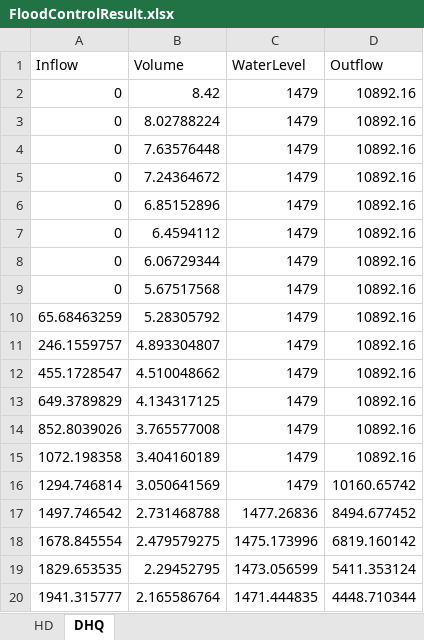
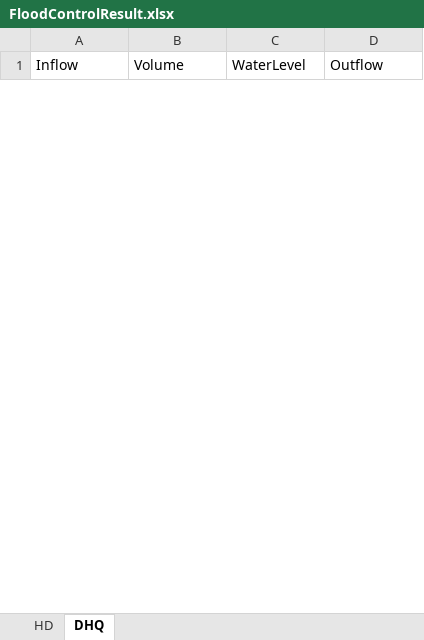
Before and after one commit to leijiang014/FloodControlCalculation, an Excel workbook: FloodControlCalculation/FloodControlResult.xlsx, sheet DHQ, drawn as a sheet; only a part is shown; values as stored, in another font and other column widths than the file's, no borders; removed rows and columns are numbered as before the commit, all else as after; the diff covers the shown part only; the diff names each change by its address in the sheet, - before the commit and + after, or states it on an @@ line.

Commit message:
debug DHQ volume problem

```diff
--- a/FloodControlCalculation/FloodControlResult.xlsx (sheet DHQ)
+++ b/FloodControlCalculation/FloodControlResult.xlsx (sheet DHQ)
-row 2: 0 | 8.42 | 1479 | 10892.16
-row 3: 0 | 8.02788224 | 1479 | 10892.16
-row 4: 0 | 7.63576448 | 1479 | 10892.16
-row 5: 0 | 7.24364672 | 1479 | 10892.16
-row 6: 0 | 6.85152896 | 1479 | 10892.16
-row 7: 0 | 6.4594112 | 1479 | 10892.16
-row 8: 0 | 6.06729344 | 1479 | 10892.16
-row 9: 0 | 5.67517568 | 1479 | 10892.16
-row 10: 65.68463259 | 5.28305792 | 1479 | 10892.16
-row 11: 246.1559757 | 4.893304807 | 1479 | 10892.16
-row 12: 455.1728547 | 4.510048662 | 1479 | 10892.16
-row 13: 649.3789829 | 4.134317125 | 1479 | 10892.16
-row 14: 852.8039026 | 3.765577008 | 1479 | 10892.16
-row 15: 1072.198358 | 3.404160189 | 1479 | 10892.16
-row 16: 1294.746814 | 3.050641569 | 1479 | 10160.65742
-row 17: 1497.746542 | 2.731468788 | 1477.26836 | 8494.677452
-row 18: 1678.845554 | 2.479579275 | 1475.173996 | 6819.160142
-row 19: 1829.653535 | 2.29452795 | 1473.056599 | 5411.353124
-row 20: 1941.315777 | 2.165586764 | 1471.444835 | 4448.710344
```
Also changed, not shown: 29 added rows and 10 removed rows elsewhere in this sheet, 3 other files.
